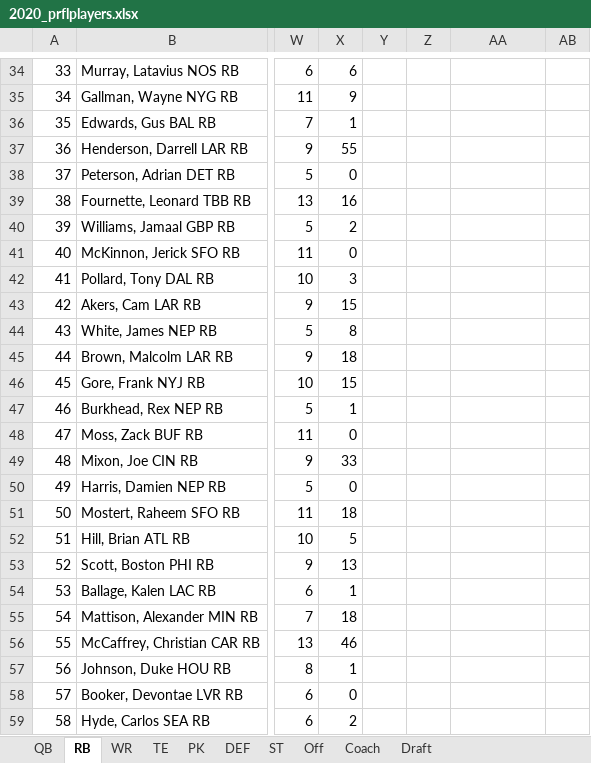
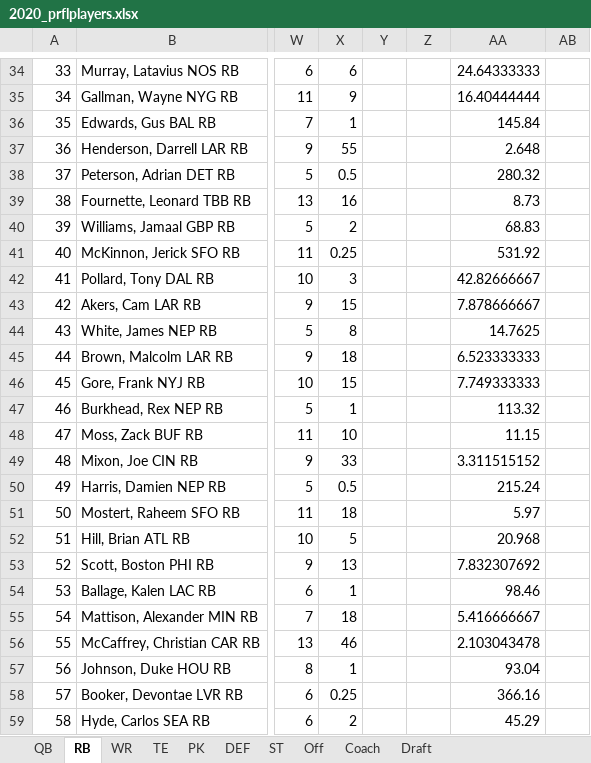
Before and after one commit to luke01215/prfl, an Excel workbook: 2020_prflplayers.xlsx, sheet RB, drawn as a sheet; only a part is shown, gaps mark what is left out; values as stored, in another font and other column widths than the file's, no borders; table styles not drawn; the diff covers the shown part only; the diff names each change by its address in the sheet, - before the commit and + after, or states it on an @@ line.

Commit message:
Updates

```diff
--- a/2020_prflplayers.xlsx (sheet RB)
+++ b/2020_prflplayers.xlsx (sheet RB)
-AA34: (empty)
+AA34: 24.64333333
-AA35: (empty)
+AA35: 16.40444444
-AA36: (empty)
+AA36: 145.84
-AA37: (empty)
+AA37: 2.648
-X38: 0
+X38: 0.5
-AA38: (empty)
+AA38: 280.32
-AA39: (empty)
+AA39: 8.73
-AA40: (empty)
+AA40: 68.83
-X41: 0
+X41: 0.25
-AA41: (empty)
+AA41: 531.92
-AA42: (empty)
+AA42: 42.82666667
-AA43: (empty)
+AA43: 7.878666667
-AA44: (empty)
+AA44: 14.7625
-AA45: (empty)
+AA45: 6.523333333
-AA46: (empty)
+AA46: 7.749333333
-AA47: (empty)
+AA47: 113.32
-X48: 0
+X48: 10
-AA48: (empty)
+AA48: 11.15
-AA49: (empty)
+AA49: 3.311515152
-X50: 0
+X50: 0.5
-AA50: (empty)
+AA50: 215.24
-AA51: (empty)
+AA51: 5.97
-AA52: (empty)
+AA52: 20.968
-AA53: (empty)
+AA53: 7.832307692
-AA54: (empty)
+AA54: 98.46
-AA55: (empty)
+AA55: 5.416666667
-AA56: (empty)
+AA56: 2.103043478
-AA57: (empty)
+AA57: 93.04
-X58: 0
+X58: 0.25
-AA58: (empty)
+AA58: 366.16
-AA59: (empty)
+AA59: 45.29
```
Also changed, not shown: 185 edited cells elsewhere in this sheet, sheet WR.
